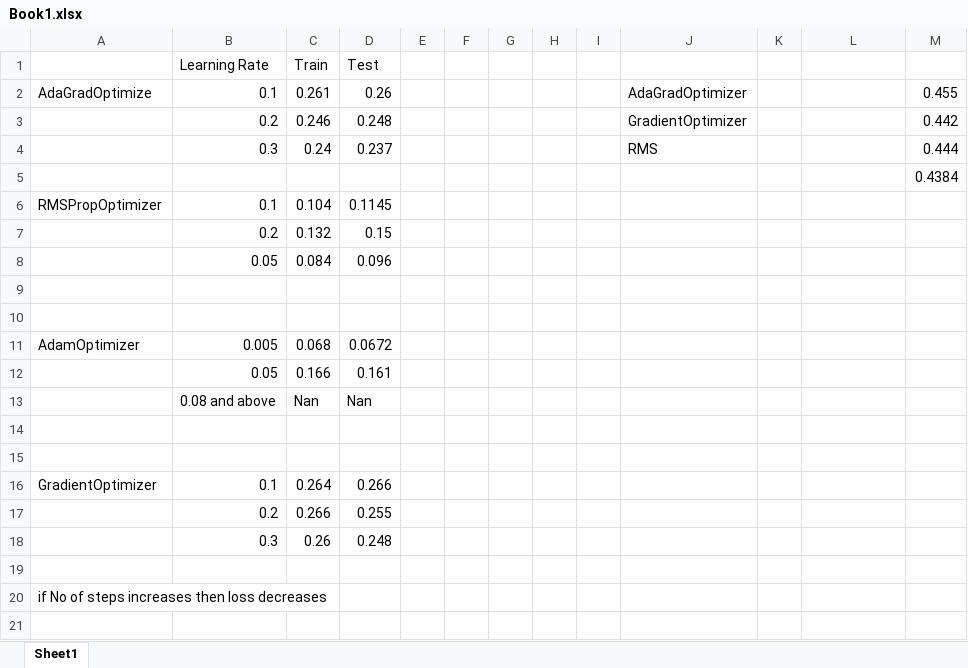
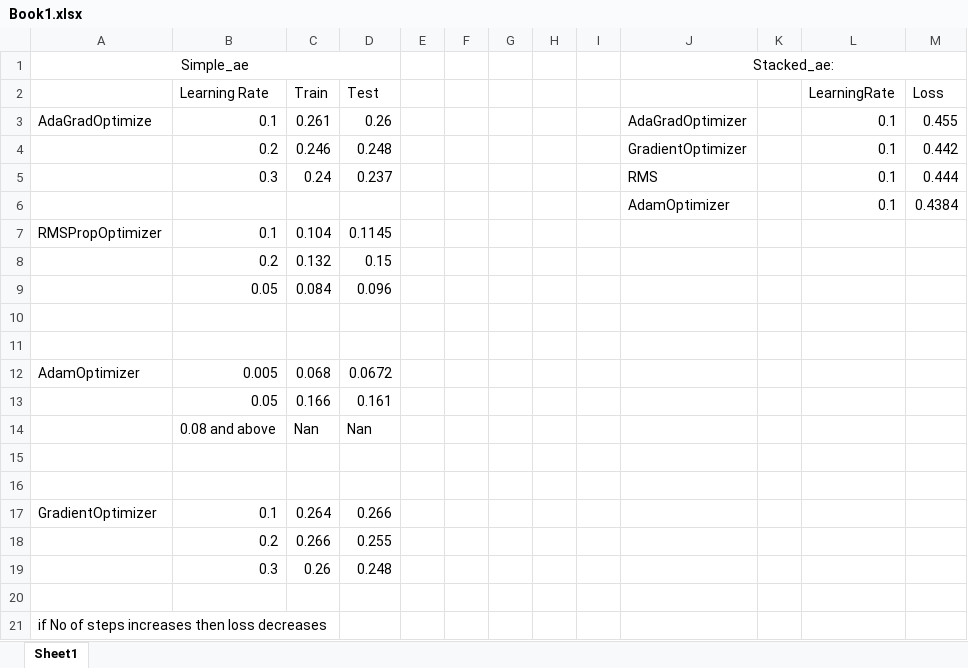
Before and after one commit to khemasree/CSEE5590_Lab, an Excel workbook: DL/DLICP4/Book1.xlsx, sheet Sheet1, drawn as a sheet; values as stored, in another font and other column widths than the file's, no borders; removed rows and columns are numbered as before the commit, all else as after; the diff names each change by its address in the sheet, - before the commit and + after, or states it on an @@ line.

Commit message:
Updated

```diff
--- a/DL/DLICP4/Book1.xlsx (sheet Sheet1)
+++ b/DL/DLICP4/Book1.xlsx (sheet Sheet1)
+row 1: Simple_ae |  |  |  |  |  |  |  |  | Stacked_ae:
-L2: (empty)
+L2: LearningRate
-M2: (empty)
+M2: Loss
-L3:L5 (LearningRate): (empty)
+L3:L5 (LearningRate): 0.1
-row 5:  |  |  |  |  |  |  |  |  |  |  |  | 0.4384
+row 6:  |  |  |  |  |  |  |  |  | AdamOptimizer |  | 0.1 | 0.4384
```
